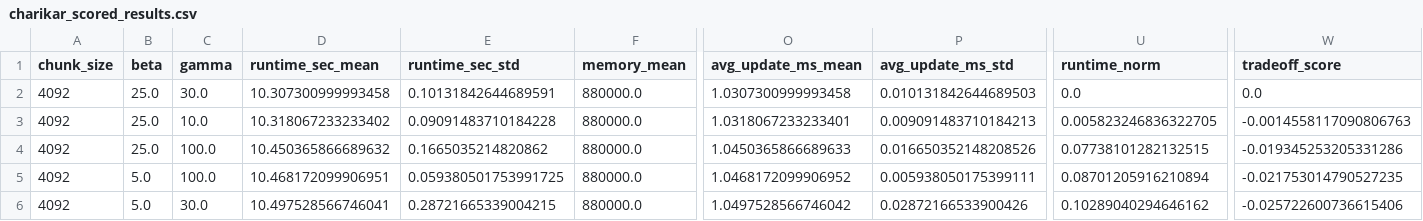
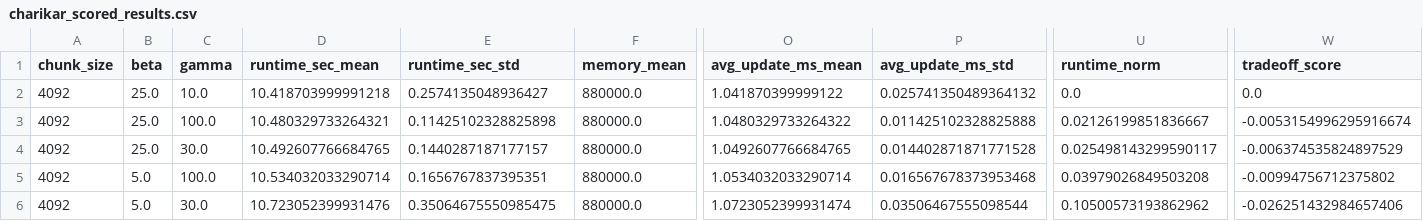
Before and after one commit to Revital09/Data_straeming_Algorithms_Final_Project, a CSV file: output/charikar_blobs/charikar_scored_results.csv, drawn as a sheet; only a part is shown, gaps mark what is left out; the diff covers the shown part only; the diff names each change by its address in the sheet, - before the commit and + after, or states it on an @@ line.

```diff
--- a/output/charikar_blobs/charikar_scored_results.csv
+++ b/output/charikar_blobs/charikar_scored_results.csv
-C2 (gamma): 30.0
+C2 (gamma): 10.0
-D2 (runtime_sec_mean): 10.307300999993458
+D2 (runtime_sec_mean): 10.418703999991218
-E2 (runtime_sec_std): 0.10131842644689591
+E2 (runtime_sec_std): 0.2574135048936427
-O2 (avg_update_ms_mean): 1.0307300999993458
+O2 (avg_update_ms_mean): 1.041870399999122
-P2 (avg_update_ms_std): 0.010131842644689503
+P2 (avg_update_ms_std): 0.025741350489364132
-C3 (gamma): 10.0
+C3 (gamma): 100.0
-D3 (runtime_sec_mean): 10.318067233233402
+D3 (runtime_sec_mean): 10.480329733264321
-E3 (runtime_sec_std): 0.09091483710184228
+E3 (runtime_sec_std): 0.11425102328825898
-O3 (avg_update_ms_mean): 1.0318067233233401
+O3 (avg_update_ms_mean): 1.0480329733264322
-P3 (avg_update_ms_std): 0.009091483710184213
+P3 (avg_update_ms_std): 0.011425102328825888
-U3 (runtime_norm): 0.005823246836322705
+U3 (runtime_norm): 0.02126199851836667
-W3 (tradeoff_score): -0.0014558117090806763
+W3 (tradeoff_score): -0.0053154996295916674
-C4 (gamma): 100.0
+C4 (gamma): 30.0
-D4 (runtime_sec_mean): 10.450365866689632
+D4 (runtime_sec_mean): 10.492607766684765
-E4 (runtime_sec_std): 0.1665035214820862
+E4 (runtime_sec_std): 0.1440287187177157
-O4 (avg_update_ms_mean): 1.0450365866689633
+O4 (avg_update_ms_mean): 1.0492607766684765
-P4 (avg_update_ms_std): 0.016650352148208526
+P4 (avg_update_ms_std): 0.014402871871771528
-U4 (runtime_norm): 0.07738101282132515
+U4 (runtime_norm): 0.025498143299590117
-W4 (tradeoff_score): -0.019345253205331286
+W4 (tradeoff_score): -0.006374535824897529
-D5 (runtime_sec_mean): 10.468172099906951
+D5 (runtime_sec_mean): 10.534032033290714
-E5 (runtime_sec_std): 0.059380501753991725
+E5 (runtime_sec_std): 0.1656767837395351
-O5 (avg_update_ms_mean): 1.0468172099906952
+O5 (avg_update_ms_mean): 1.0534032033290714
-P5 (avg_update_ms_std): 0.005938050175399111
+P5 (avg_update_ms_std): 0.016567678373953468
-U5 (runtime_norm): 0.08701205916210894
+U5 (runtime_norm): 0.03979026849503208
-W5 (tradeoff_score): -0.021753014790527235
+W5 (tradeoff_score): -0.00994756712375802
-D6 (runtime_sec_mean): 10.497528566746041
+D6 (runtime_sec_mean): 10.723052399931476
-E6 (runtime_sec_std): 0.28721665339004215
+E6 (runtime_sec_std): 0.35064675550985475
-O6 (avg_update_ms_mean): 1.0497528566746042
+O6 (avg_update_ms_mean): 1.0723052399931474
-P6 (avg_update_ms_std): 0.02872166533900426
+P6 (avg_update_ms_std): 0.03506467555098544
-U6 (runtime_norm): 0.10289040294646162
+U6 (runtime_norm): 0.10500573193862962
-W6 (tradeoff_score): -0.025722600736615406
+W6 (tradeoff_score): -0.026251432984657406
```
Also changed, not shown: 30 edited cells elsewhere in this file, output/charikar_blobs/charikar_aggregated_results.csv, output/charikar_blobs/charikar_best_overall.csv, 35 other files.
